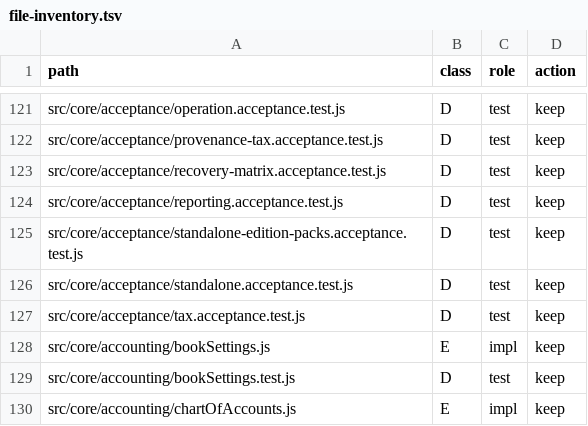
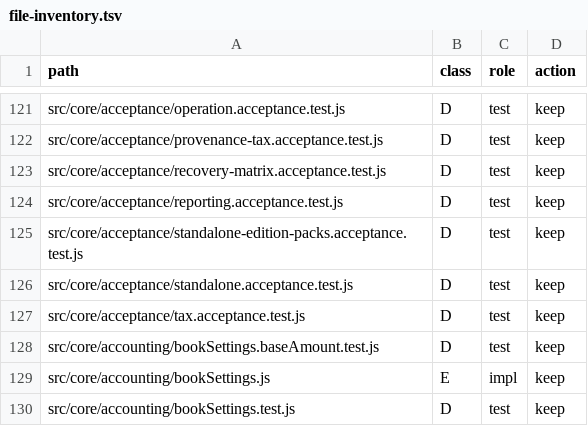
Before and after one commit to hamedalinejad/Personal-FI, a TSV file: docs/core/file-inventory.tsv, drawn as a sheet; only a part is shown, gaps mark what is left out; the shorter side is filled out with more unchanged rows; the diff names each change by its address in the sheet, - before the commit and + after, or states it on an @@ line.

```diff
--- a/docs/core/file-inventory.tsv
+++ b/docs/core/file-inventory.tsv
+row 128: src/core/accounting/bookSettings.baseAmount.test.js | D | test | keep
```
Also changed, not shown: docs/core/field-inventory.checklist.tsv, 14 other files.
